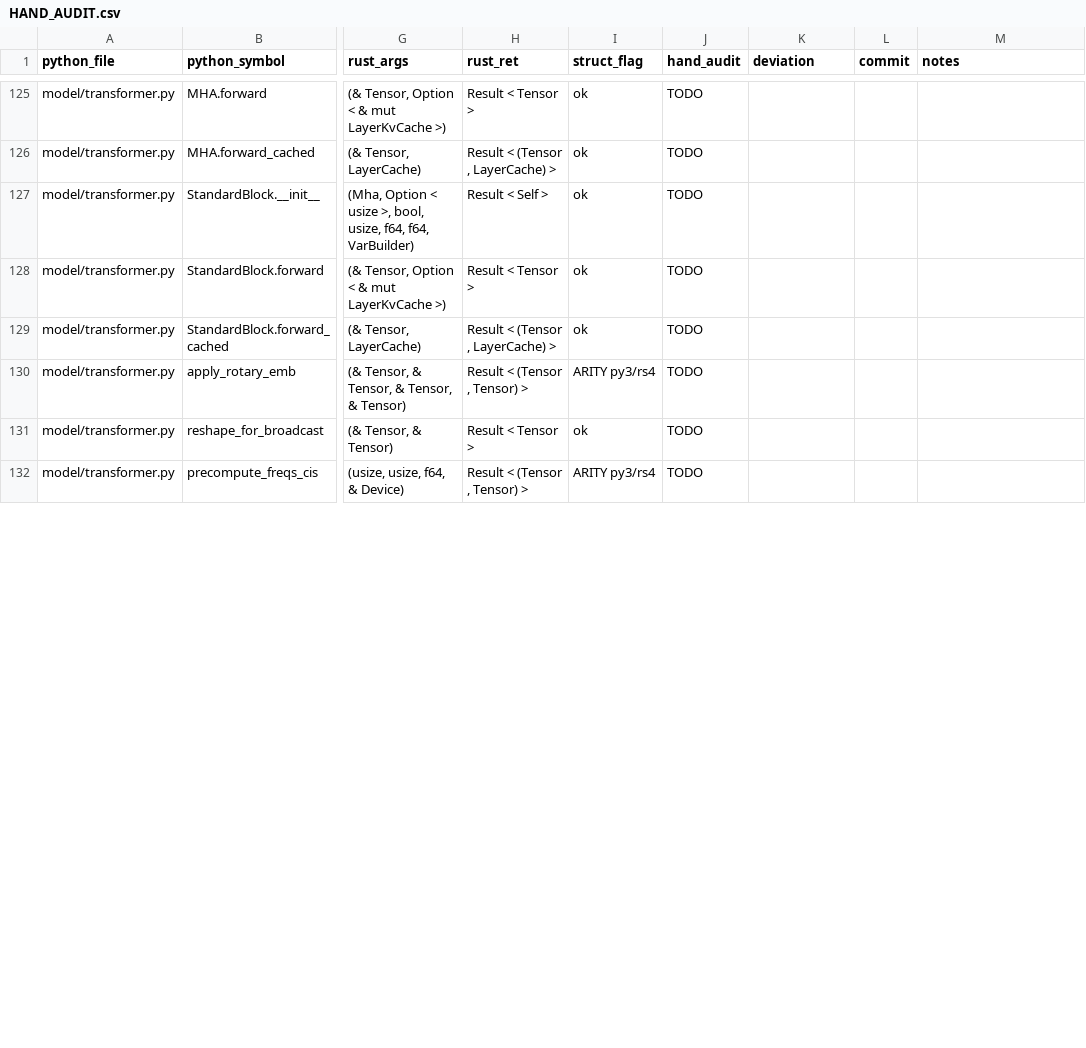
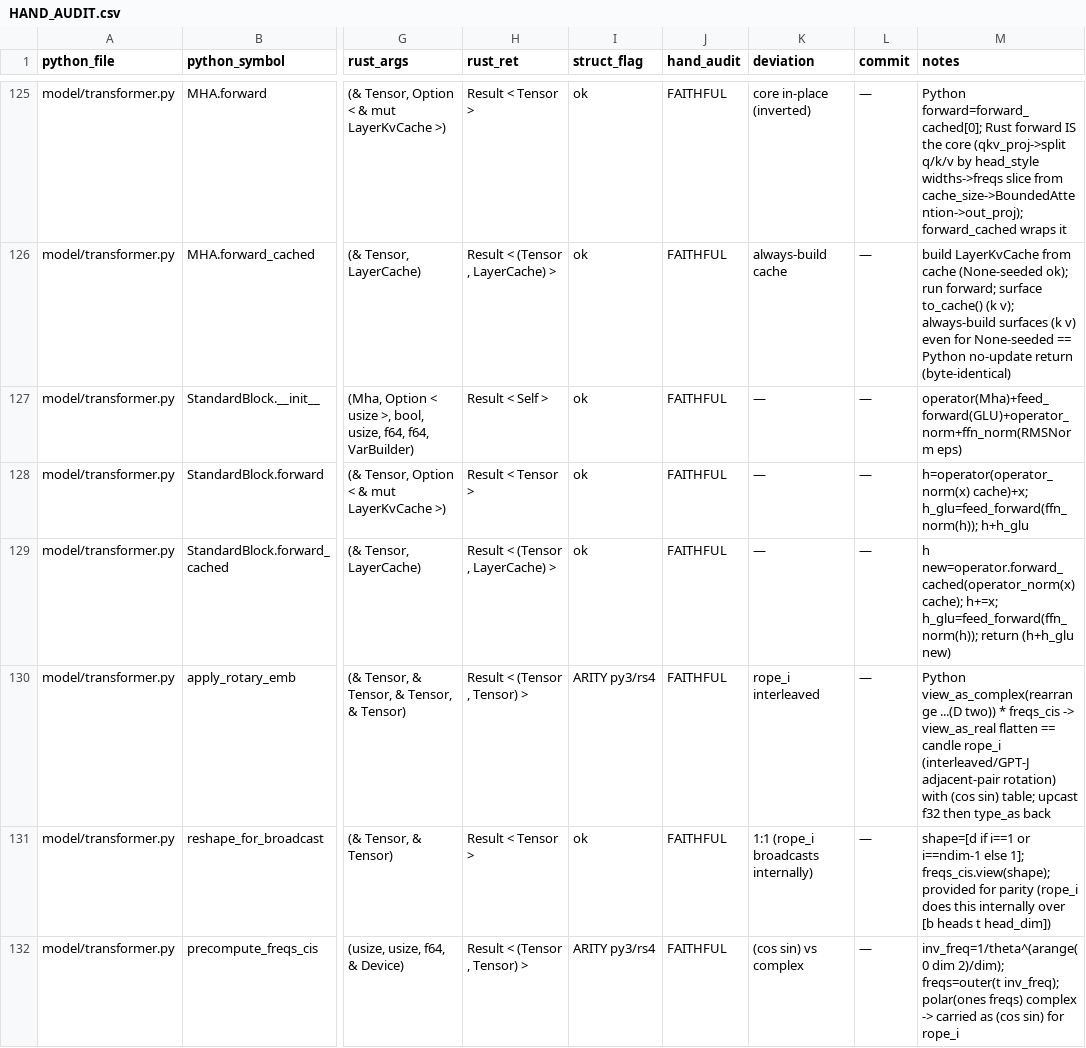
Before and after one commit to SolaceHarmony/emberharmony, a CSV file: experiments/lfm2-audio-voice/liquid-audio-rs/parity/HAND_AUDIT.csv, drawn as a sheet; only a part is shown, gaps mark what is left out; the diff covers the shown part only; the diff names each change by its address in the sheet, - before the commit and + after, or states it on an @@ line.

Commit message:
docs(audit): hand-audit model/transformer.py depthformer backbone (33 fns) — 163/170

```diff
--- a/experiments/lfm2-audio-voice/liquid-audio-rs/parity/HAND_AUDIT.csv
+++ b/experiments/lfm2-audio-voice/liquid-audio-rs/parity/HAND_AUDIT.csv
-J125:J132 (hand_audit): TODO
+J125:J132 (hand_audit): FAITHFUL
-K125 (deviation): (empty)
+K125 (deviation): core in-place (inverted)
-L125:L132 (commit): (empty)
+L125:L132 (commit): —
-M125 (notes): (empty)
+M125 (notes): Python forward=forward_cached[0]; Rust forward IS the core (qkv_proj->split q/k/v by head_style widths->freqs slice from cache_size->BoundedAttention->out_proj); forward_cached wraps it
-K126 (deviation): (empty)
+K126 (deviation): always-build cache
-M126 (notes): (empty)
+M126 (notes): build LayerKvCache from cache (None-seeded ok); run forward; surface to_cache() (k v); always-build surfaces (k v) even for None-seeded == Python no-update return (byte-identical)
-K127:K129 (deviation): (empty)
+K127:K129 (deviation): —
-M127 (notes): (empty)
+M127 (notes): operator(Mha)+feed_forward(GLU)+operator_norm+ffn_norm(RMSNorm eps)
-M128 (notes): (empty)
+M128 (notes): h=operator(operator_norm(x) cache)+x; h_glu=feed_forward(ffn_norm(h)); h+h_glu
-M129 (notes): (empty)
+M129 (notes): h new=operator.forward_cached(operator_norm(x) cache); h+=x; h_glu=feed_forward(ffn_norm(h)); return (h+h_glu new)
-K130 (deviation): (empty)
+K130 (deviation): rope_i interleaved
-M130 (notes): (empty)
+M130 (notes): Python view_as_complex(rearrange ...(D two)) * freqs_cis -> view_as_real flatten == candle rope_i (interleaved/GPT-J adjacent-pair rotation) with (cos sin) table; upcast f32 then type_as back
-K131 (deviation): (empty)
+K131 (deviation): 1:1 (rope_i broadcasts internally)
-M131 (notes): (empty)
+M131 (notes): shape=[d if i==1 or i==ndim-1 else 1]; freqs_cis.view(shape); provided for parity (rope_i does this internally over [b heads t head_dim])
-K132 (deviation): (empty)
+K132 (deviation): (cos sin) vs complex
-M132 (notes): (empty)
+M132 (notes): inv_freq=1/theta^(arange(0 dim 2)/dim); freqs=outer(t inv_freq); polar(ones freqs) complex -> carried as (cos sin) for rope_i
```
Also changed, not shown: 100 edited cells elsewhere in this file, 1 other file.
